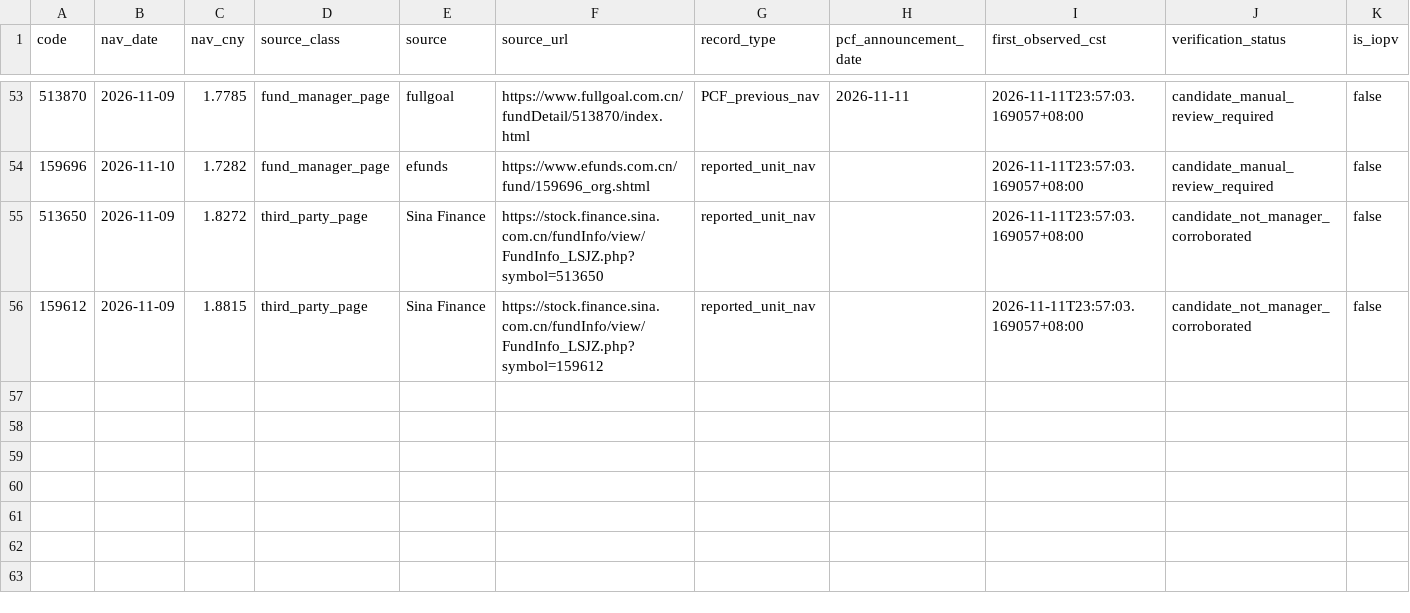
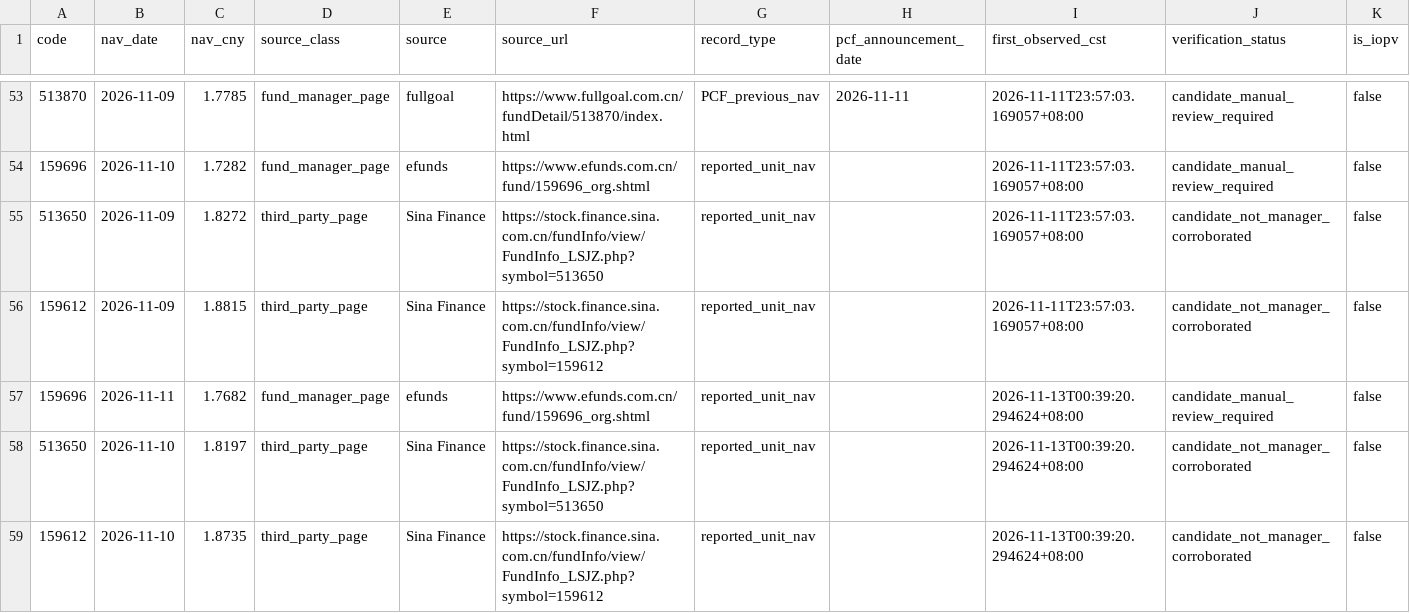
Before and after one commit to lilyQ-stack/qdii-etf-premium-tracker, a CSV file: data/nav_candidates.csv, drawn as a sheet; only a part is shown, gaps mark what is left out.

```diff
--- a/data/nav_candidates.csv
+++ b/data/nav_candidates.csv
@@ -56 +56,4 @@ code,nav_date,nav_cny,source_class,source,source_url,record_type,pcf_announcemen
 159612,2026-11-09,1.8815,third_party_page,Sina Finance,https://stock.finance.sina.com.cn/fundInfo/view/FundInfo_LSJZ.php?symbol=159612,reported_unit_nav,,2026-11-11T23:57:03.169057+08:00,candidate_not_manager_corroborated,false
+159696,2026-11-11,1.7682,fund_manager_page,efunds,https://www.efunds.com.cn/fund/159696_org.shtml,reported_unit_nav,,2026-11-13T00:39:20.294624+08:00,candidate_manual_review_required,false
+513650,2026-11-10,1.8197,third_party_page,Sina Finance,https://stock.finance.sina.com.cn/fundInfo/view/FundInfo_LSJZ.php?symbol=513650,reported_unit_nav,,2026-11-13T00:39:20.294624+08:00,candidate_not_manager_corroborated,false
+159612,2026-11-10,1.8735,third_party_page,Sina Finance,https://stock.finance.sina.com.cn/fundInfo/view/FundInfo_LSJZ.php?symbol=159612,reported_unit_nav,,2026-11-13T00:39:20.294624+08:00,candidate_not_manager_corroborated,false
```
